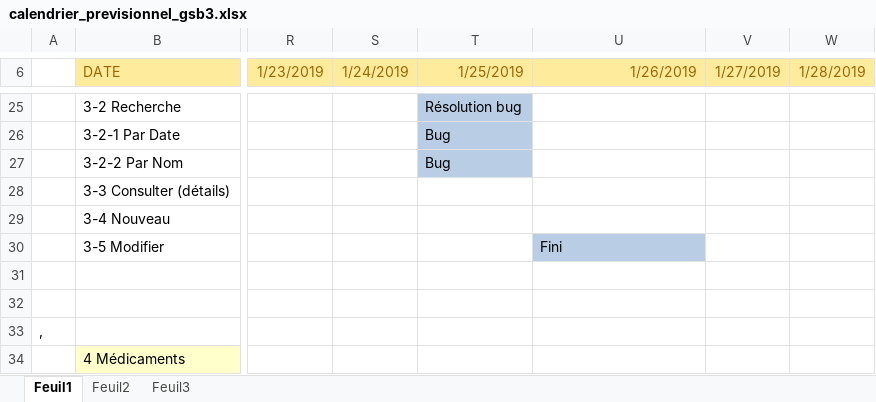
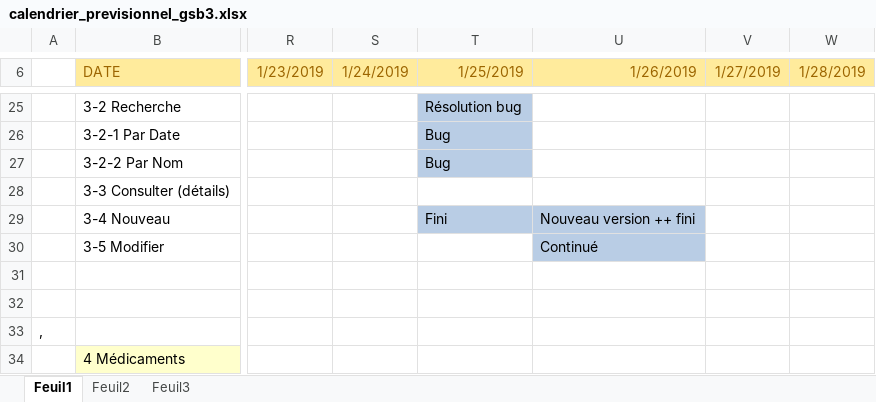
Before and after one commit to darslan91/GSB3, an Excel workbook: Ajout/docs add/calendrier_previsionnel_gsb3.xlsx, sheet Feuil1, drawn as a sheet; only a part is shown, gaps mark what is left out; values as stored, in another font and other column widths than the file's, no borders; charts and pictures not drawn; the diff names each change by its address in the sheet, - before the commit and + after, or states it on an @@ line.

Commit message:
27/01/2019
Excel à jour

```diff
--- a/Ajout/docs add/calendrier_previsionnel_gsb3.xlsx (sheet Feuil1)
+++ b/Ajout/docs add/calendrier_previsionnel_gsb3.xlsx (sheet Feuil1)
-T29 (1/25/2019): (empty)
+T29 (1/25/2019): Fini
-T29:U29 fill: none
+T29:U29 fill: #B9CDE5
-U29 (1/26/2019): (empty)
+U29 (1/26/2019): Nouveau version ++ fini
-U30 (1/26/2019): Fini
+U30 (1/26/2019): Continué
```
Also changed, not shown: charts or pictures.
